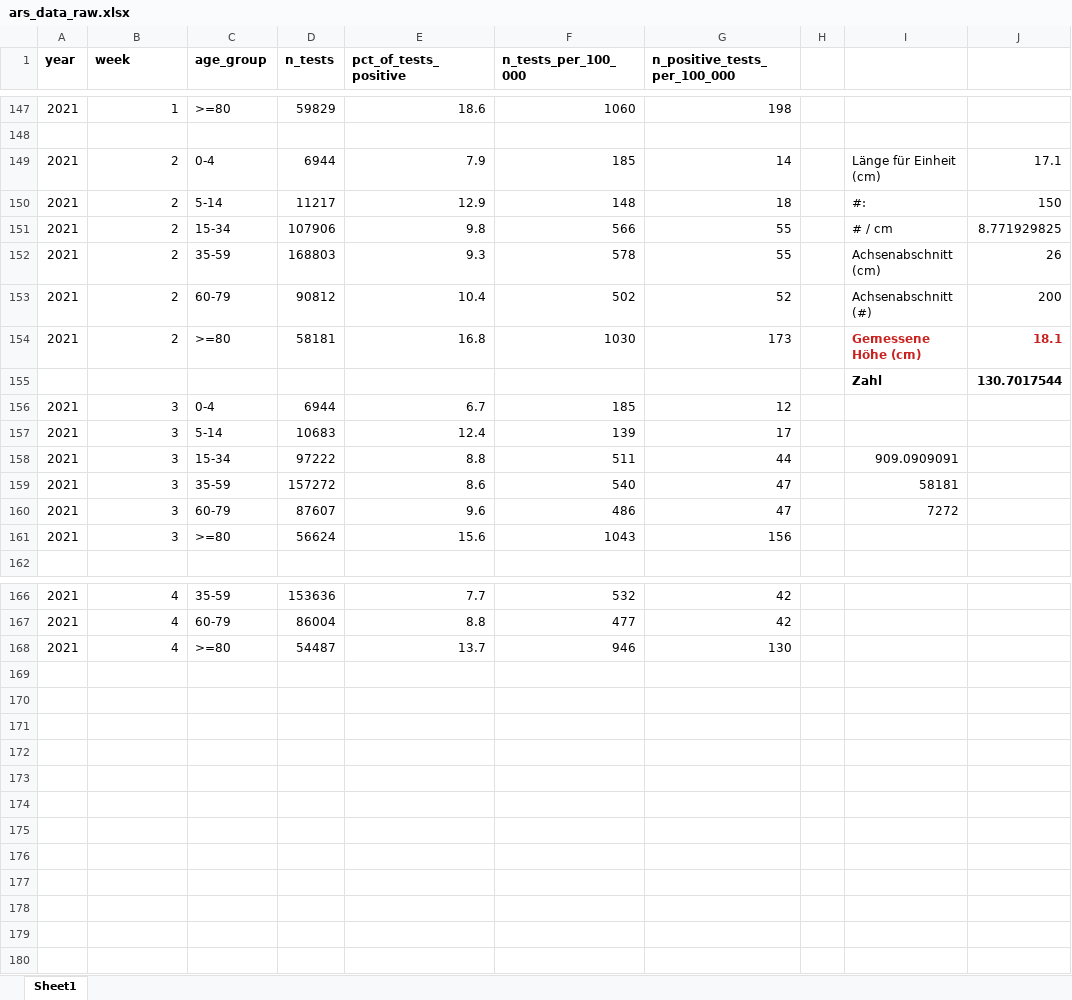
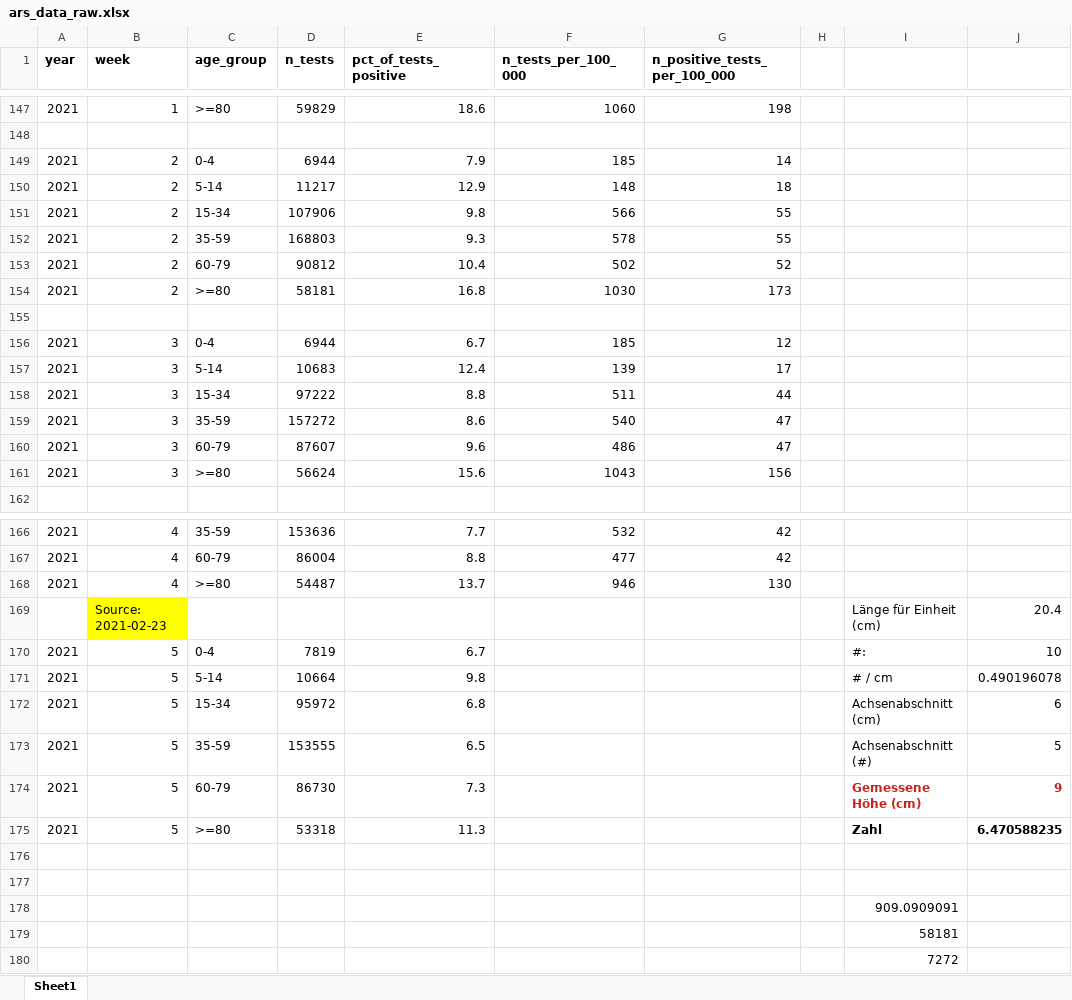
Before and after one commit to covid-19-impact-lab/sid-germany, an Excel workbook: src/original_data/testing/ars_data_raw.xlsx, sheet Sheet1, drawn as a sheet; only a part is shown, gaps mark what is left out; values as stored, in another font and other column widths than the file's, no borders; the diff names each change by its address in the sheet, - before the commit and + after, or states it on an @@ line.

Commit message:
Update ARS data to include latest report.

```diff
--- a/src/original_data/testing/ars_data_raw.xlsx (sheet Sheet1)
+++ b/src/original_data/testing/ars_data_raw.xlsx (sheet Sheet1)
-I149: Länge für Einheit (cm)
+I149: (empty)
-J149: 17.1
+J149: (empty)
-I150: #:
+I150: (empty)
-J150: 150
+J150: (empty)
-I151: # / cm
+I151: (empty)
-J151: 8.771929825
+J151: (empty)
-I152: Achsenabschnitt (cm)
+I152: (empty)
-J152: 26
+J152: (empty)
-I153: Achsenabschnitt (#)
+I153: (empty)
-J153: 200
+J153: (empty)
-I154: Gemessene Höhe (cm)
+I154: (empty)
-J154: 18.1
+J154: (empty)
-row 155:  |  |  |  |  |  |  |  | Zahl | 130.7017544
+row 155: (empty)
-I158: 909.0909091
+I158: (empty)
-I159: 58181
+I159: (empty)
-I160: 7272
+I160: (empty)
+row 169:  | Source: 2021-02-23 |  |  |  |  |  |  | Länge für Einheit (cm) | 20.4
+row 170: 2021 | 5 | 0-4 | 7819 | 6.7 |  |  |  | #: | 10
+row 171: 2021 | 5 | 5-14 | 10664 | 9.8 |  |  |  | # / cm | 0.490196078
+row 172: 2021 | 5 | 15-34 | 95972 | 6.8 |  |  |  | Achsenabschnitt (cm) | 6
+row 173: 2021 | 5 | 35-59 | 153555 | 6.5 |  |  |  | Achsenabschnitt (#) | 5
+row 174: 2021 | 5 | 60-79 | 86730 | 7.3 |  |  |  | Gemessene Höhe (cm) | 9
+row 175: 2021 | 5 | >=80 | 53318 | 11.3 |  |  |  | Zahl | 6.470588235
+row 176: (empty)
+row 177: (empty)
+row 178:  |  |  |  |  |  |  |  | 909.0909091
+row 179:  |  |  |  |  |  |  |  | 58181
+row 180:  |  |  |  |  |  |  |  | 7272
```
Also changed, not shown: 3 other files.
